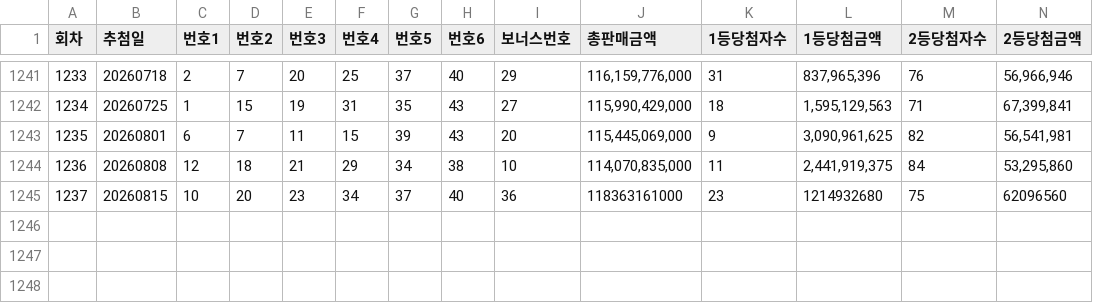
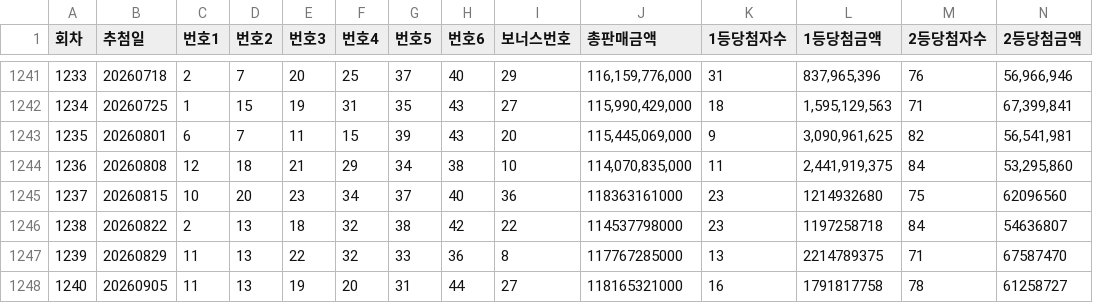
Before and after one commit to redurim21-wq/lotto-auto-system, a CSV file: data/lotto_history.csv, drawn as a sheet; only a part is shown, gaps mark what is left out; rows hold the shown columns only; the diff names each change by its address in the sheet, - before the commit and + after, or states it on an @@ line.

```diff
--- a/data/lotto_history.csv
+++ b/data/lotto_history.csv
+row 1246: 1238 | 20260822 | 2 | 13 | 18 | 32 | 38 | 42 | 22 | 114537798000 | 23 | 1197258718 | 84 | 54636807
+row 1247: 1239 | 20260829 | 11 | 13 | 22 | 32 | 33 | 36 | 8 | 117767285000 | 13 | 2214789375 | 71 | 67587470
+row 1248: 1240 | 20260905 | 11 | 13 | 19 | 20 | 31 | 44 | 27 | 118165321000 | 16 | 1791817758 | 78 | 61258727
```
Also changed, not shown: 2 other files.
